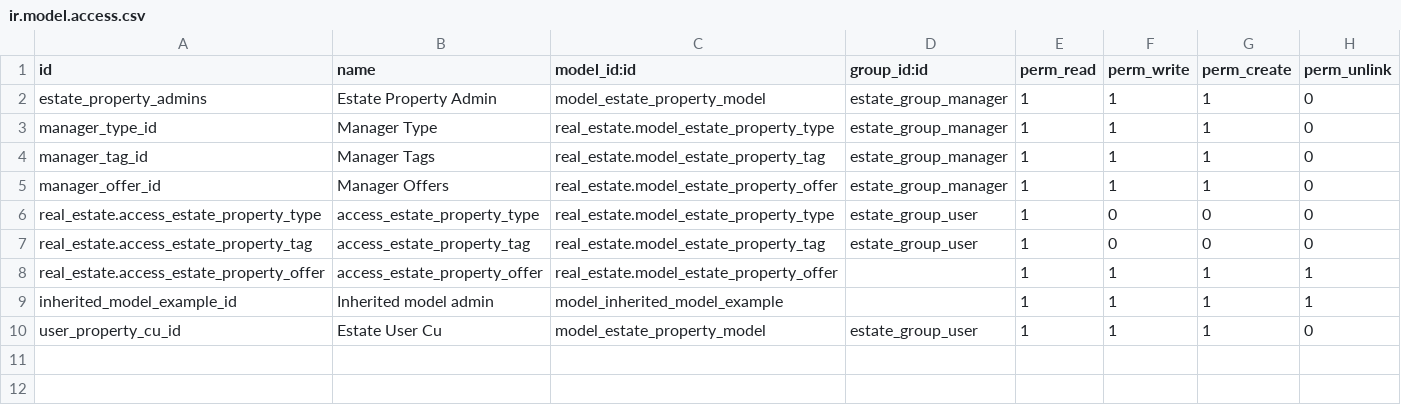
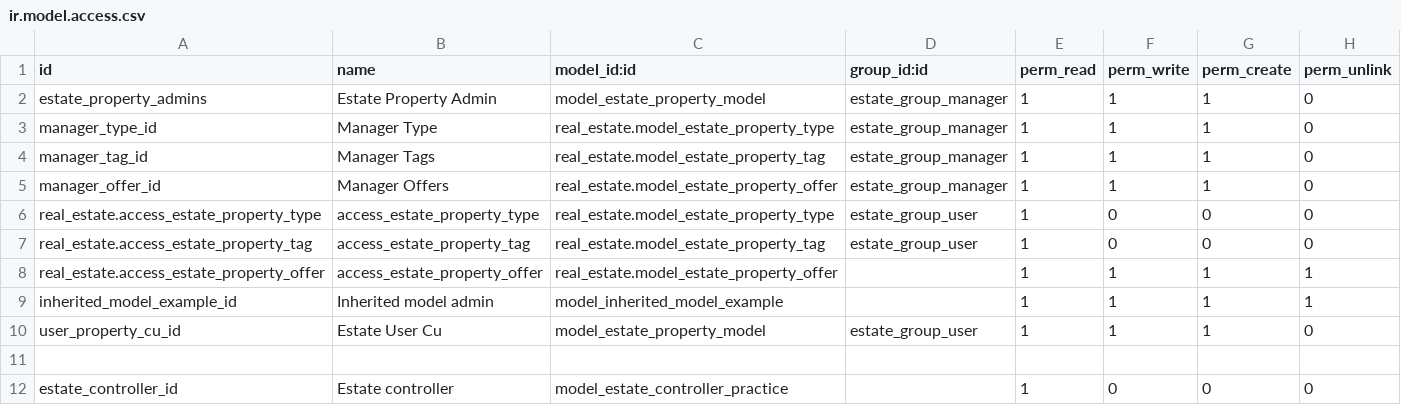
Before and after one commit to prra-odoo/odoo-training-2023, a CSV file: real_estate/security/ir.model.access.csv, drawn as a sheet; the diff names each change by its address in the sheet, - before the commit and + after, or states it on an @@ line.

Commit message:
[ADD] real_estate:  Created a website of estate property
Built a real estate website
displayed all the properties in the website
linked all the properties with there sepearate display of there description

```diff
--- a/real_estate/security/ir.model.access.csv
+++ b/real_estate/security/ir.model.access.csv
+row 11: (empty)
+row 12: estate_controller_id | Estate controller | model_estate_controller_practice |  | 1 | 0 | 0 | 0
```
Also changed, not shown: 10 other files.
